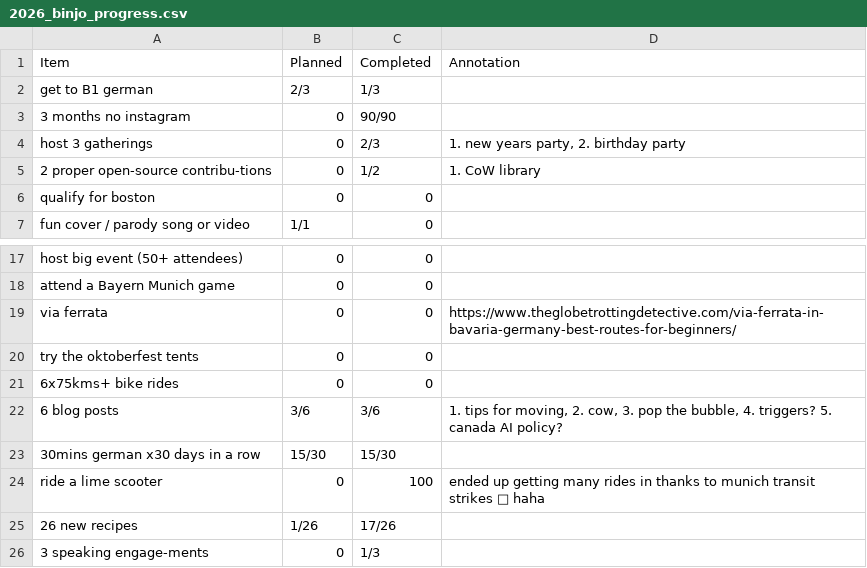
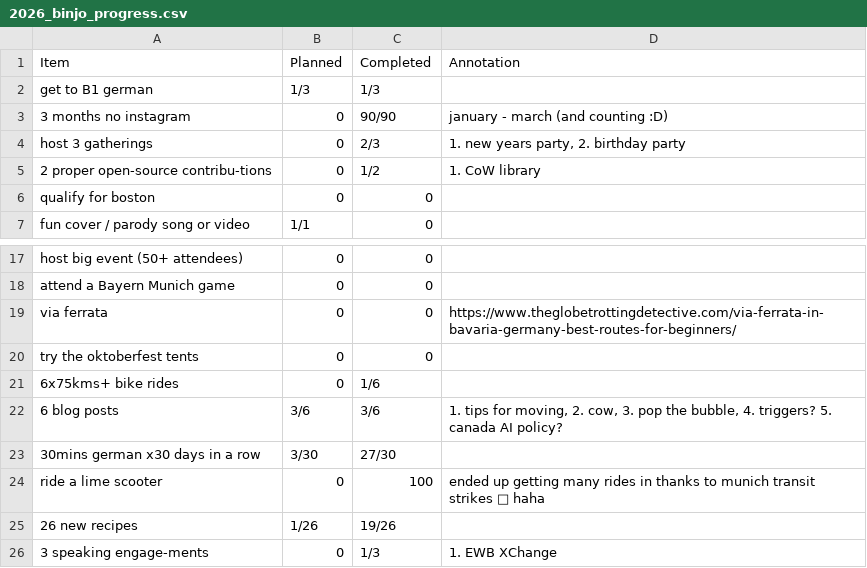
Before and after one commit to JoannaRoy/jo-website, a CSV file: src/blog_data/2026_binjo_progress.csv, drawn as a sheet; only a part is shown, gaps mark what is left out.

Commit message:
update binjo progress

```diff
--- a/src/blog_data/2026_binjo_progress.csv
+++ b/src/blog_data/2026_binjo_progress.csv
@@ -1,4 +1,4 @@
 Item,Planned,Completed,Annotation
-"get to B1 german",2/3,1/3,
-"3 months no instagram",0,90/90,
+"get to B1 german",1/3,1/3,
+"3 months no instagram",0,90/90,"january - march (and counting :D)"
 "host 3 gatherings",0,2/3,"1. new years party, 2. birthday party"
@@ -20,7 +20,7 @@ Item,Planned,Completed,Annotation
 "try the oktoberfest tents",0,0,
-"6x75kms+ bike rides",0,0,
+"6x75kms+ bike rides",0,1/6,
 "6 blog posts",3/6,3/6,"1. tips for moving, 2. cow, 3. pop the bubble, 4. triggers? 5. canada AI policy?"
-"30mins german x30 days in a row",15/30,15/30,
+"30mins german x30 days in a row",3/30,27/30,
 "ride a lime scooter",0,100,"ended up getting many rides in thanks to munich transit strikes 🤡 haha"
-"26 new recipes",1/26,17/26,
-"3 speaking engage-ments",0,1/3,
+"26 new recipes",1/26,19/26,
+"3 speaking engage-ments",0,1/3,"1. EWB XChange"
```
